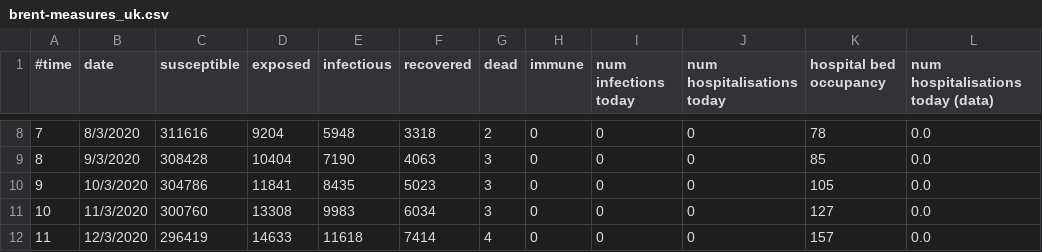
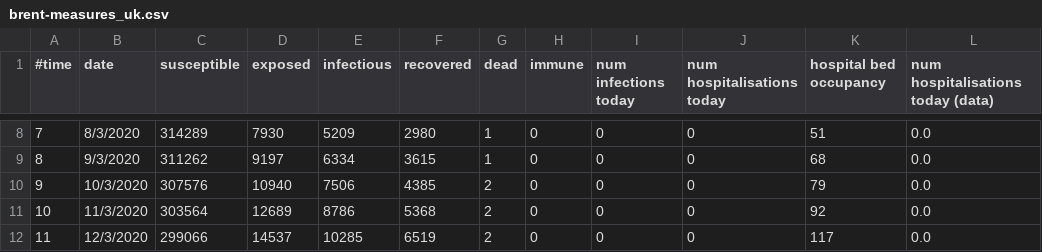
Before and after one commit to djgroen/facs, a CSV file: brent-measures_uk.csv, drawn as a sheet; only a part is shown, gaps mark what is left out; the diff covers the shown part only; the diff names each change by its address in the sheet, - before the commit and + after, or states it on an @@ line.

Commit message:
Set dafault value for hospital as None

```diff
--- a/brent-measures_uk.csv
+++ b/brent-measures_uk.csv
-C8 (susceptible): 311616
+C8 (susceptible): 314289
-D8 (exposed): 9204
+D8 (exposed): 7930
-E8 (infectious): 5948
+E8 (infectious): 5209
-F8 (recovered): 3318
+F8 (recovered): 2980
-G8 (dead): 2
+G8 (dead): 1
-K8 (hospital bed occupancy): 78
+K8 (hospital bed occupancy): 51
-C9 (susceptible): 308428
+C9 (susceptible): 311262
-D9 (exposed): 10404
+D9 (exposed): 9197
-E9 (infectious): 7190
+E9 (infectious): 6334
-F9 (recovered): 4063
+F9 (recovered): 3615
-G9 (dead): 3
+G9 (dead): 1
-K9 (hospital bed occupancy): 85
+K9 (hospital bed occupancy): 68
-C10 (susceptible): 304786
+C10 (susceptible): 307576
-D10 (exposed): 11841
+D10 (exposed): 10940
-E10 (infectious): 8435
+E10 (infectious): 7506
-F10 (recovered): 5023
+F10 (recovered): 4385
-G10:G11 (dead): 3
+G10:G11 (dead): 2
-K10 (hospital bed occupancy): 105
+K10 (hospital bed occupancy): 79
-C11 (susceptible): 300760
+C11 (susceptible): 303564
-D11 (exposed): 13308
+D11 (exposed): 12689
-E11 (infectious): 9983
+E11 (infectious): 8786
-F11 (recovered): 6034
+F11 (recovered): 5368
-K11 (hospital bed occupancy): 127
+K11 (hospital bed occupancy): 92
-C12 (susceptible): 296419
+C12 (susceptible): 299066
-D12 (exposed): 14633
+D12 (exposed): 14537
-E12 (infectious): 11618
+E12 (infectious): 10285
-F12 (recovered): 7414
+F12 (recovered): 6519
-G12 (dead): 4
+G12 (dead): 2
-K12 (hospital bed occupancy): 157
+K12 (hospital bed occupancy): 117
```
Also changed, not shown: 84 edited cells elsewhere in this file, 1 other file.
